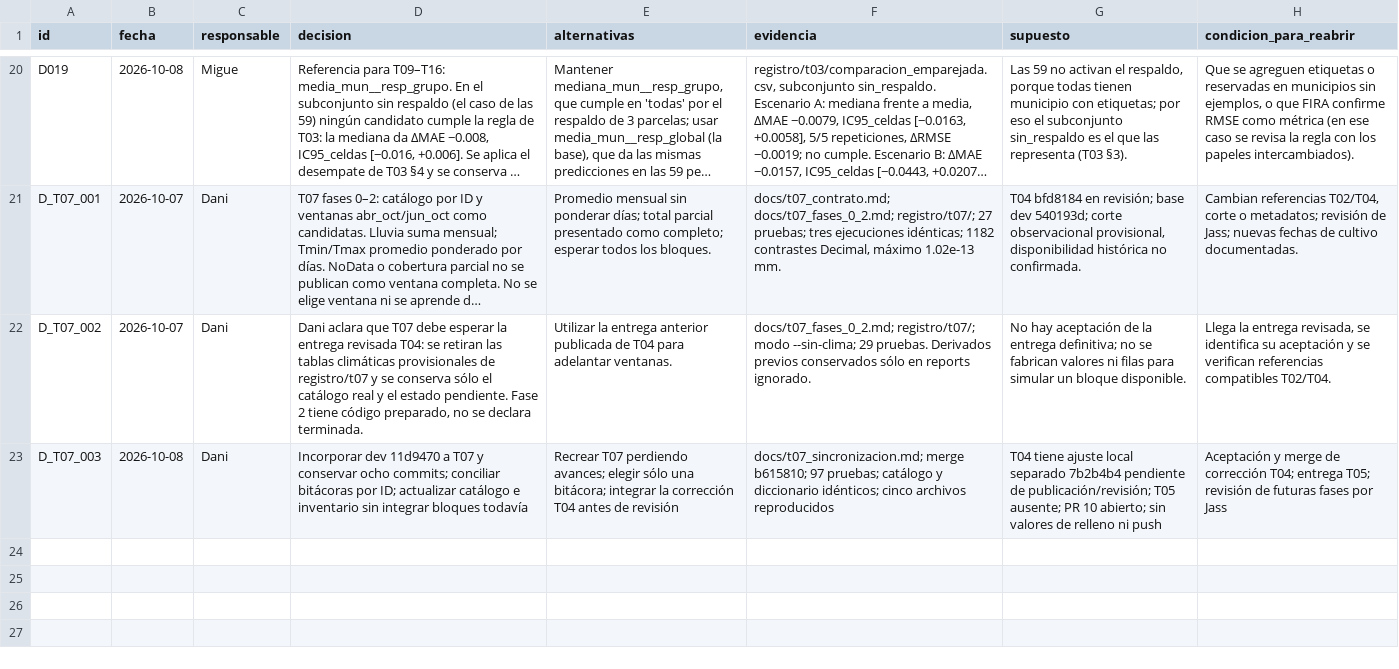
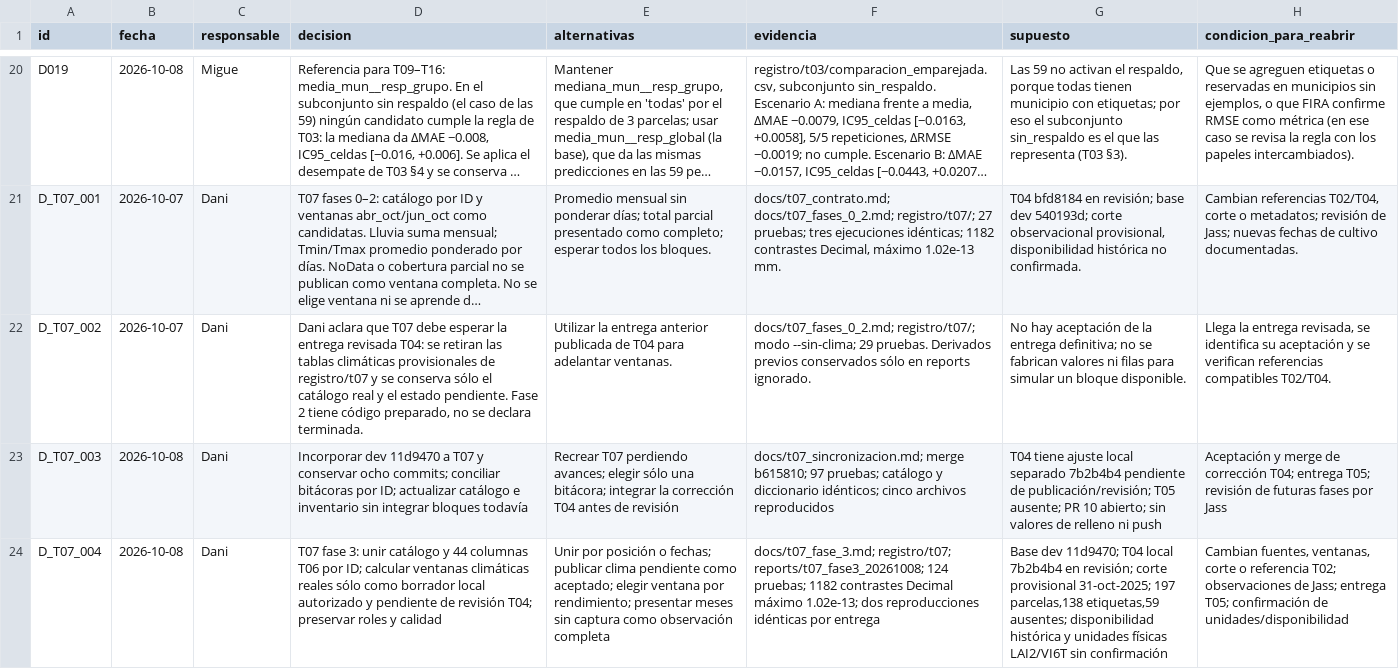
Before and after one commit to danielalira20/AgroCebada-2026, a CSV file: registro/decisiones.csv, drawn as a sheet; only a part is shown, gaps mark what is left out; long unchanged cells end in …; the diff names each change by its address in the sheet, - before the commit and + after, or states it on an @@ line.

Commit message:
docs(t07): entregar satélite y documentar ventanas en revisión

```diff
--- a/registro/decisiones.csv
+++ b/registro/decisiones.csv
+row 24: D_T07_004 | 2026-10-08 | Dani | T07 fase 3: unir catálogo y 44 columnas T06 por ID; calcular ventanas climáticas reales sólo como borrador local autorizado y pendiente de revisión T04; preservar roles y calidad | Unir por posición o fechas; publicar clima pendiente como aceptado; elegir ventana por rendimiento; presentar meses sin captura como observación completa | docs/t07_fase_3.md; registro/t07; reports/t07_fase3_20261008; 124 pruebas; 1182 contrastes Decimal máximo 1.02e-13; dos reproducciones idénticas por entrega | Base dev 11d9470; T04 local 7b2b4b4 en revisión; corte provisional 31-oct-2025; 197 parcelas,138 etiquetas,59 ausentes; disponibilidad histórica y unidades físicas LAI2/VI6T sin confirmación | Cambian fuentes, ventanas, corte o referencia T02; observaciones de Jass; entrega T05; confirmación de unidades/disponibilidad
```
Also changed, not shown: registro/uso_ia.csv, 12 other files.
